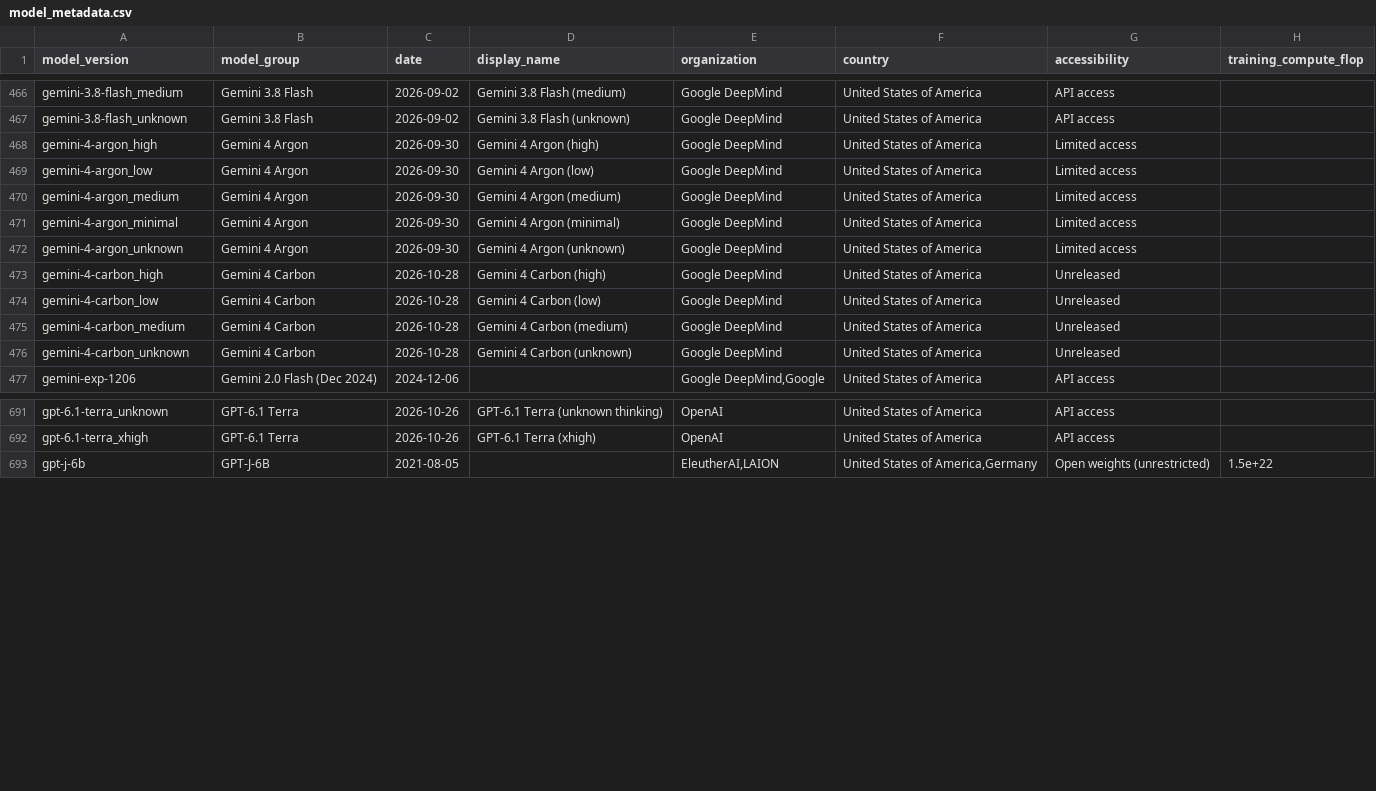
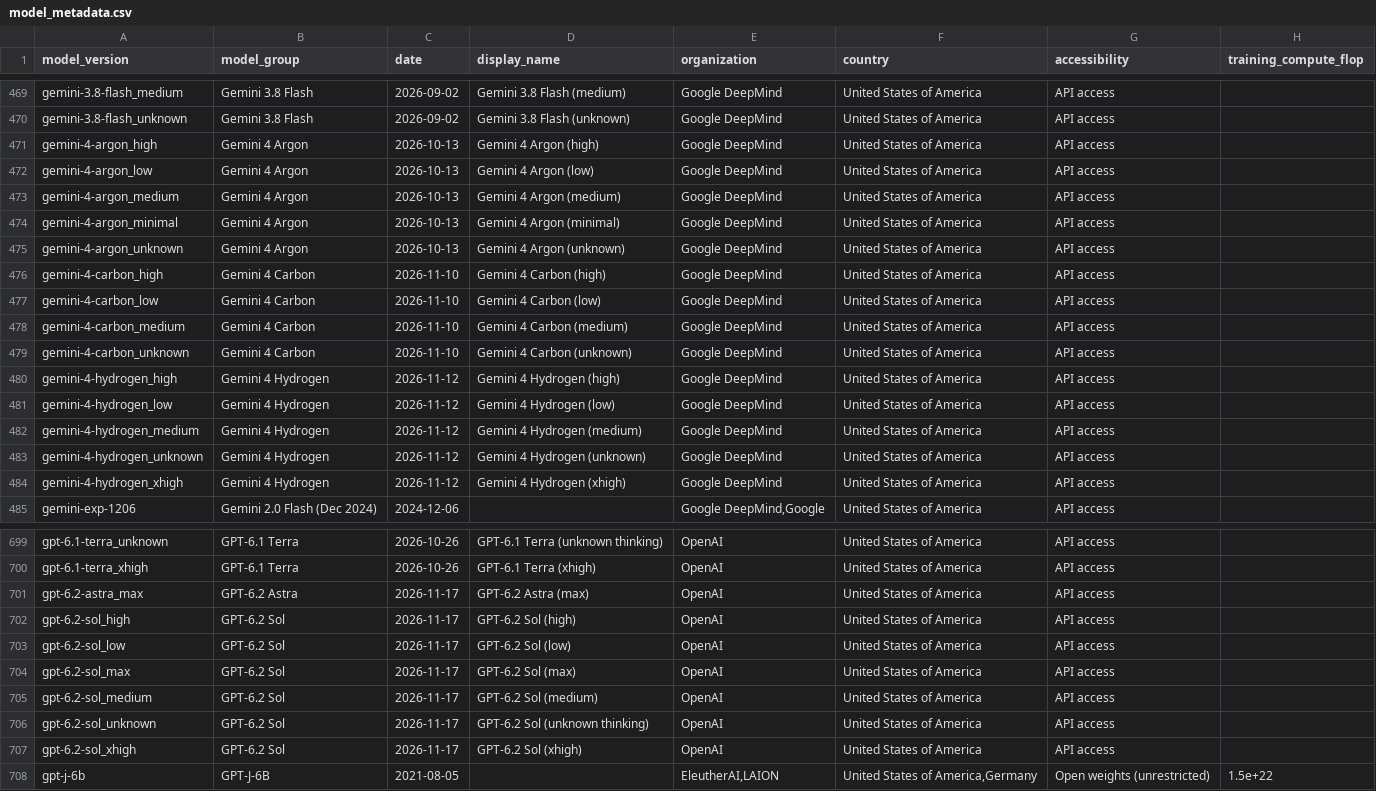
Before and after one commit to Jasper-256/personal-website, a CSV file: src/data/epoch/model_metadata.csv, drawn as a sheet; only a part is shown, gaps mark what is left out; the diff covers the shown part only.

```diff
--- a/src/data/epoch/model_metadata.csv
+++ b/src/data/epoch/model_metadata.csv
@@ -467,11 +470,16 @@ gemini-3.8-flash_medium,Gemini 3.8 Flash,2026-09-02,Gemini 3.8 Flash (medium),Go
 gemini-3.8-flash_unknown,Gemini 3.8 Flash,2026-09-02,Gemini 3.8 Flash (unknown),Google DeepMind,United States of America,API access,
-gemini-4-argon_high,Gemini 4 Argon,2026-09-30,Gemini 4 Argon (high),Google DeepMind,United States of America,Limited access,
-gemini-4-argon_low,Gemini 4 Argon,2026-09-30,Gemini 4 Argon (low),Google DeepMind,United States of America,Limited access,
-gemini-4-argon_medium,Gemini 4 Argon,2026-09-30,Gemini 4 Argon (medium),Google DeepMind,United States of America,Limited access,
-gemini-4-argon_minimal,Gemini 4 Argon,2026-09-30,Gemini 4 Argon (minimal),Google DeepMind,United States of America,Limited access,
-gemini-4-argon_unknown,Gemini 4 Argon,2026-09-30,Gemini 4 Argon (unknown),Google DeepMind,United States of America,Limited access,
-gemini-4-carbon_high,Gemini 4 Carbon,2026-10-28,Gemini 4 Carbon (high),Google DeepMind,United States of America,Unreleased,
-gemini-4-carbon_low,Gemini 4 Carbon,2026-10-28,Gemini 4 Carbon (low),Google DeepMind,United States of America,Unreleased,
-gemini-4-carbon_medium,Gemini 4 Carbon,2026-10-28,Gemini 4 Carbon (medium),Google DeepMind,United States of America,Unreleased,
-gemini-4-carbon_unknown,Gemini 4 Carbon,2026-10-28,Gemini 4 Carbon (unknown),Google DeepMind,United States of America,Unreleased,
+gemini-4-argon_high,Gemini 4 Argon,2026-10-13,Gemini 4 Argon (high),Google DeepMind,United States of America,API access,
+gemini-4-argon_low,Gemini 4 Argon,2026-10-13,Gemini 4 Argon (low),Google DeepMind,United States of America,API access,
+gemini-4-argon_medium,Gemini 4 Argon,2026-10-13,Gemini 4 Argon (medium),Google DeepMind,United States of America,API access,
+gemini-4-argon_minimal,Gemini 4 Argon,2026-10-13,Gemini 4 Argon (minimal),Google DeepMind,United States of America,API access,
+gemini-4-argon_unknown,Gemini 4 Argon,2026-10-13,Gemini 4 Argon (unknown),Google DeepMind,United States of America,API access,
+gemini-4-carbon_high,Gemini 4 Carbon,2026-11-10,Gemini 4 Carbon (high),Google DeepMind,United States of America,API access,
+gemini-4-carbon_low,Gemini 4 Carbon,2026-11-10,Gemini 4 Carbon (low),Google DeepMind,United States of America,API access,
+gemini-4-carbon_medium,Gemini 4 Carbon,2026-11-10,Gemini 4 Carbon (medium),Google DeepMind,United States of America,API access,
+gemini-4-carbon_unknown,Gemini 4 Carbon,2026-11-10,Gemini 4 Carbon (unknown),Google DeepMind,United States of America,API access,
+gemini-4-hydrogen_high,Gemini 4 Hydrogen,2026-11-12,Gemini 4 Hydrogen (high),Google DeepMind,United States of America,API access,
+gemini-4-hydrogen_low,Gemini 4 Hydrogen,2026-11-12,Gemini 4 Hydrogen (low),Google DeepMind,United States of America,API access,
+gemini-4-hydrogen_medium,Gemini 4 Hydrogen,2026-11-12,Gemini 4 Hydrogen (medium),Google DeepMind,United States of America,API access,
+gemini-4-hydrogen_unknown,Gemini 4 Hydrogen,2026-11-12,Gemini 4 Hydrogen (unknown),Google DeepMind,United States of America,API access,
+gemini-4-hydrogen_xhigh,Gemini 4 Hydrogen,2026-11-12,Gemini 4 Hydrogen (xhigh),Google DeepMind,United States of America,API access,
 gemini-exp-1206,Gemini 2.0 Flash (Dec 2024),2024-12-06,,"Google DeepMind,Google",United States of America,API access,
@@ -692,2 +700,9 @@ gpt-6.1-terra_unknown,GPT-6.1 Terra,2026-10-26,GPT-6.1 Terra (unknown thinking),
 gpt-6.1-terra_xhigh,GPT-6.1 Terra,2026-10-26,GPT-6.1 Terra (xhigh),OpenAI,United States of America,API access,
+gpt-6.2-astra_max,GPT-6.2 Astra,2026-11-17,GPT-6.2 Astra (max),OpenAI,United States of America,API access,
+gpt-6.2-sol_high,GPT-6.2 Sol,2026-11-17,GPT-6.2 Sol (high),OpenAI,United States of America,API access,
+gpt-6.2-sol_low,GPT-6.2 Sol,2026-11-17,GPT-6.2 Sol (low),OpenAI,United States of America,API access,
+gpt-6.2-sol_max,GPT-6.2 Sol,2026-11-17,GPT-6.2 Sol (max),OpenAI,United States of America,API access,
+gpt-6.2-sol_medium,GPT-6.2 Sol,2026-11-17,GPT-6.2 Sol (medium),OpenAI,United States of America,API access,
+gpt-6.2-sol_unknown,GPT-6.2 Sol,2026-11-17,GPT-6.2 Sol (unknown thinking),OpenAI,United States of America,API access,
+gpt-6.2-sol_xhigh,GPT-6.2 Sol,2026-11-17,GPT-6.2 Sol (xhigh),OpenAI,United States of America,API access,
 gpt-j-6b,GPT-J-6B,2021-08-05,,"EleutherAI,LAION","United States of America,Germany",Open weights (unrestricted),1.5e+22
```
Also changed, not shown: 9 added rows and 16 edited cells elsewhere in this file, src/data/epoch/eci_scores.csv, 1 other file.
